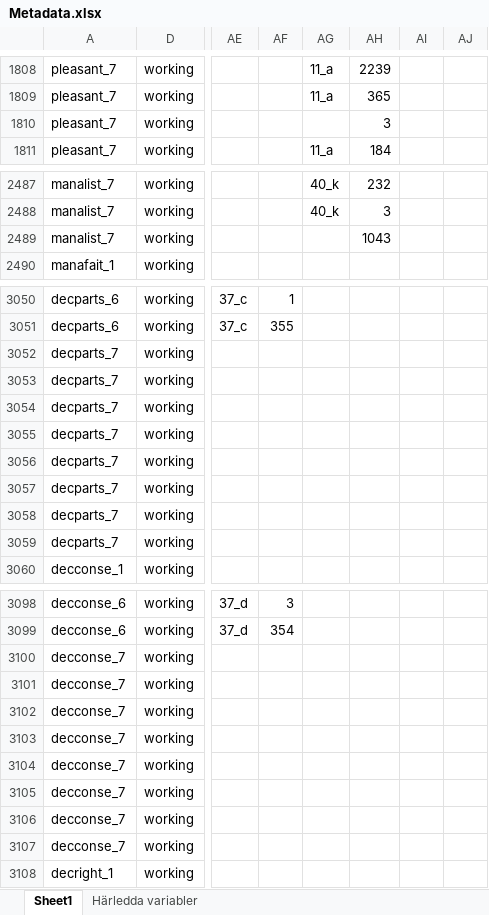
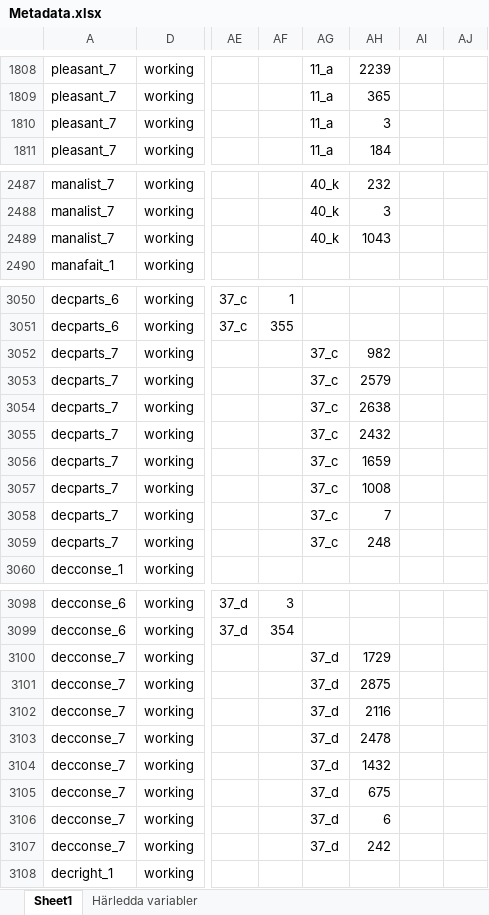
Before and after one commit to fishertigerdragon/REWHARDpilot, an Excel workbook: Metadatakatalog/SLOSH/Metadata.xlsx, sheet Sheet1, drawn as a sheet; only a part is shown, gaps mark what is left out; values as stored, in another font and other column widths than the file's, no borders; the diff covers the shown part only; the diff names each change by its address in the sheet, - before the commit and + after, or states it on an @@ line.

```diff
--- a/Metadatakatalog/SLOSH/Metadata.xlsx (sheet Sheet1)
+++ b/Metadatakatalog/SLOSH/Metadata.xlsx (sheet Sheet1)
-AG1810: (empty)
+AG1810: 11_a
-AG2489: (empty)
+AG2489: 40_k
-AG3052:AG3059: (empty)
+AG3052:AG3059: 37_c
-AH3052: (empty)
+AH3052: 982
-AH3053: (empty)
+AH3053: 2579
-AH3054: (empty)
+AH3054: 2638
-AH3055: (empty)
+AH3055: 2432
-AH3056: (empty)
+AH3056: 1659
-AH3057: (empty)
+AH3057: 1008
-AH3058: (empty)
+AH3058: 7
-AH3059: (empty)
+AH3059: 248
-AG3100:AG3107: (empty)
+AG3100:AG3107: 37_d
-AH3100: (empty)
+AH3100: 1729
-AH3101: (empty)
+AH3101: 2875
-AH3102: (empty)
+AH3102: 2116
-AH3103: (empty)
+AH3103: 2478
-AH3104: (empty)
+AH3104: 1432
-AH3105: (empty)
+AH3105: 675
-AH3106: (empty)
+AH3106: 6
-AH3107: (empty)
+AH3107: 242
```
Also changed, not shown: 139 edited cells elsewhere in this sheet, 2 other files.
